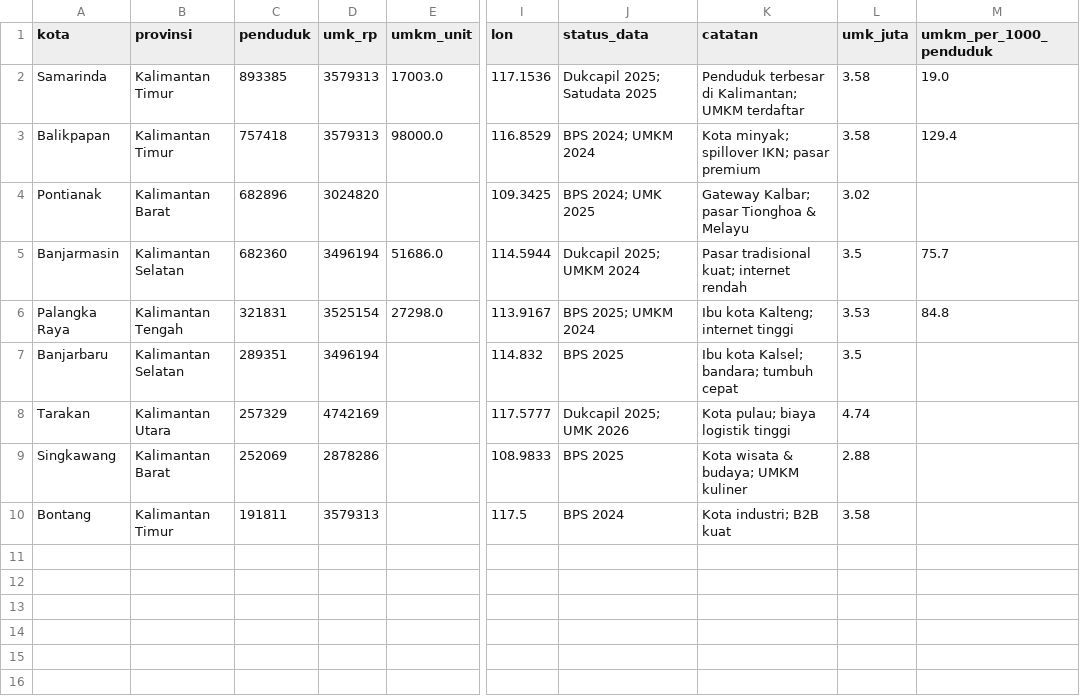
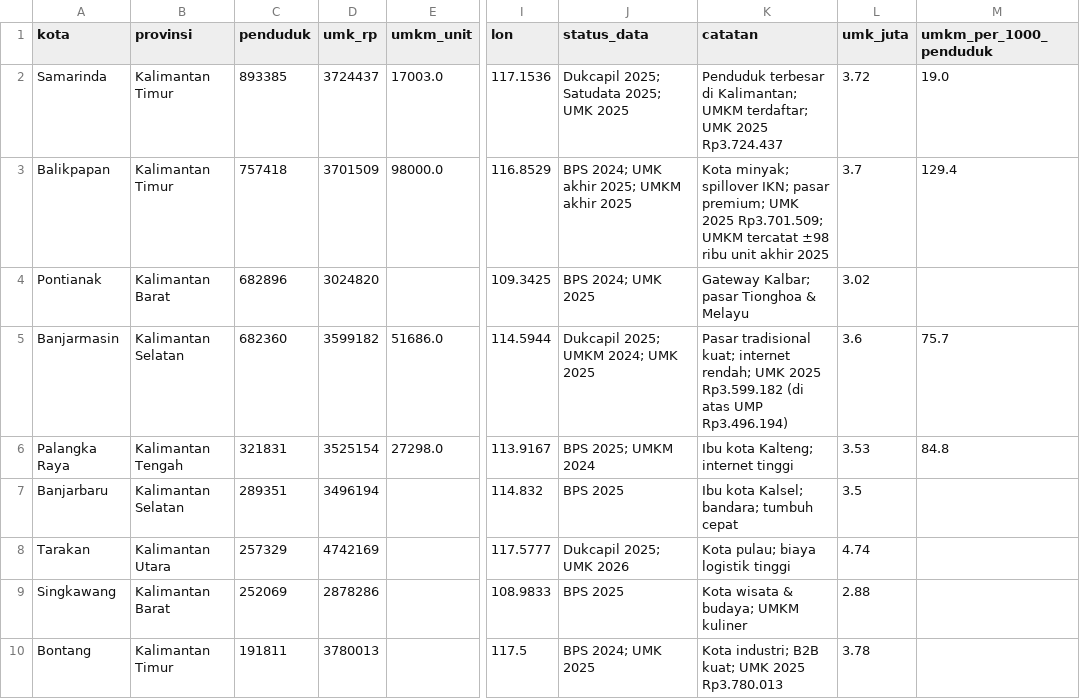
Before and after one commit to akmlrhim/01-marketing-analysis, a CSV file: dashboard/data/derived/kota_clean.csv, drawn as a sheet; only a part is shown, gaps mark what is left out; the diff names each change by its address in the sheet, - before the commit and + after, or states it on an @@ line.

```diff
--- a/dashboard/data/derived/kota_clean.csv
+++ b/dashboard/data/derived/kota_clean.csv
-D2 (umk_rp): 3579313
+D2 (umk_rp): 3724437
-J2 (status_data): Dukcapil 2025; Satudata 2025
+J2 (status_data): Dukcapil 2025; Satudata 2025; UMK 2025
-K2 (catatan): …Kalimantan; UMKM terdaftar
+K2 (catatan): …Kalimantan; UMKM terdaftar; UMK 2025 Rp3.724.437
-L2 (umk_juta): 3.58
+L2 (umk_juta): 3.72
-D3 (umk_rp): 3579313
+D3 (umk_rp): 3701509
-J3 (status_data): BPS 2024; UMKM 2024
+J3 (status_data): BPS 2024; UMK akhir 2025; UMKM akhir 2025
-K3 (catatan): …IKN; pasar premium
+K3 (catatan): …IKN; pasar premium; UMK 2025 Rp3.701.509; UMKM tercatat ±98 ribu unit akhir 2025
-L3 (umk_juta): 3.58
+L3 (umk_juta): 3.7
-D5 (umk_rp): 3496194
+D5 (umk_rp): 3599182
-J5 (status_data): Dukcapil 2025; UMKM 2024
+J5 (status_data): Dukcapil 2025; UMKM 2024; UMK 2025
-K5 (catatan): …kuat; internet rendah
+K5 (catatan): …kuat; internet rendah; UMK 2025 Rp3.599.182 (di atas UMP Rp3.496.194)
-L5 (umk_juta): 3.5
+L5 (umk_juta): 3.6
-D10 (umk_rp): 3579313
+D10 (umk_rp): 3780013
-J10 (status_data): BPS 2024
+J10 (status_data): BPS 2024; UMK 2025
-K10 (catatan): Kota industri; B2B kuat
+K10 (catatan): Kota industri; B2B kuat; UMK 2025 Rp3.780.013
-L10 (umk_juta): 3.58
+L10 (umk_juta): 3.78
```
Also changed, not shown: dashboard/data/derived/makro_clean.csv, dashboard/data/derived/sumber_clean.csv, 1 other file.
